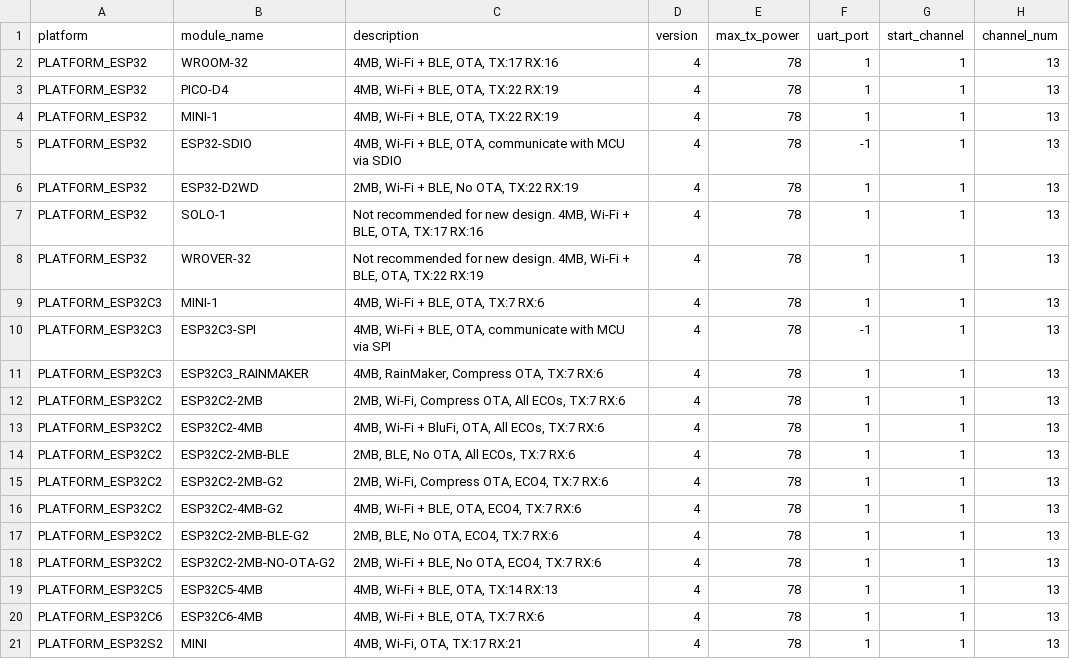
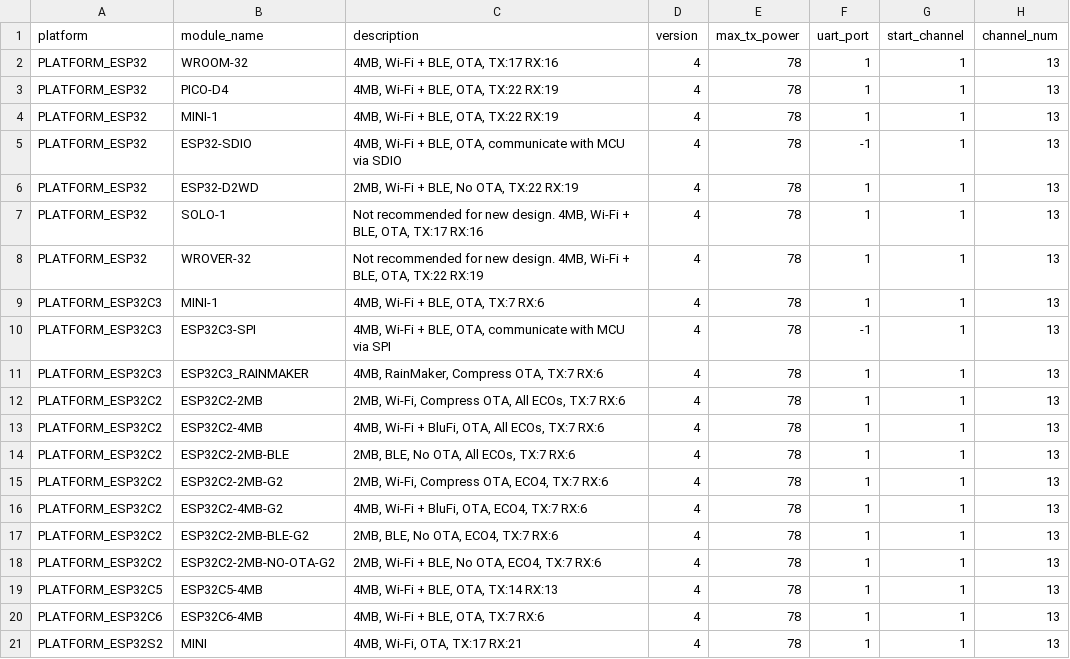
Before and after one commit to espressif/esp-at, a CSV file: components/customized_partitions/raw_data/factory_param/factory_param_data.csv, drawn as a sheet; only a part is shown; the diff names each change by its address in the sheet, - before the commit and + after, or states it on an @@ line.

```diff
--- a/components/customized_partitions/raw_data/factory_param/factory_param_data.csv
+++ b/components/customized_partitions/raw_data/factory_param/factory_param_data.csv
-C16 (description): 4MB, Wi-Fi + BLE, OTA, ECO4, TX:7 RX:6
+C16 (description): 4MB, Wi-Fi + BluFi, OTA, ECO4, TX:7 RX:6
```
Also changed, not shown: 6 other files.
